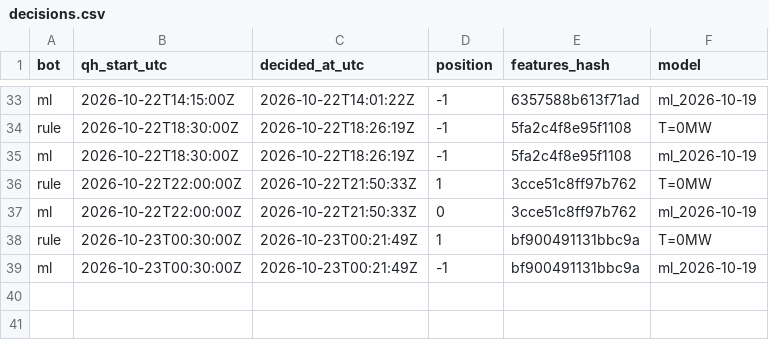
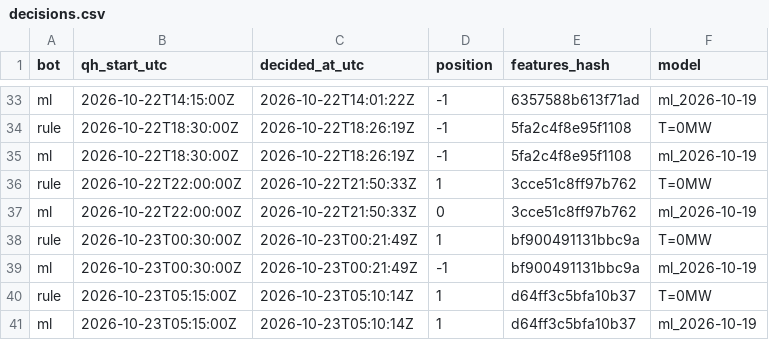
Before and after one commit to ThomasPiton/Intraday-Power, a CSV file: data/journal/decisions.csv, drawn as a sheet; only a part is shown, gaps mark what is left out; the diff names each change by its address in the sheet, - before the commit and + after, or states it on an @@ line.

```diff
--- a/data/journal/decisions.csv
+++ b/data/journal/decisions.csv
+row 40: rule | 2026-10-23T05:15:00Z | 2026-10-23T05:10:14Z | 1 | d64ff3c5bfa10b37 | T=0MW
+row 41: ml | 2026-10-23T05:15:00Z | 2026-10-23T05:10:14Z | 1 | d64ff3c5bfa10b37 | ml_2026-10-19
```
Also changed, not shown: data/journal/settlements.csv, 58 other files.
